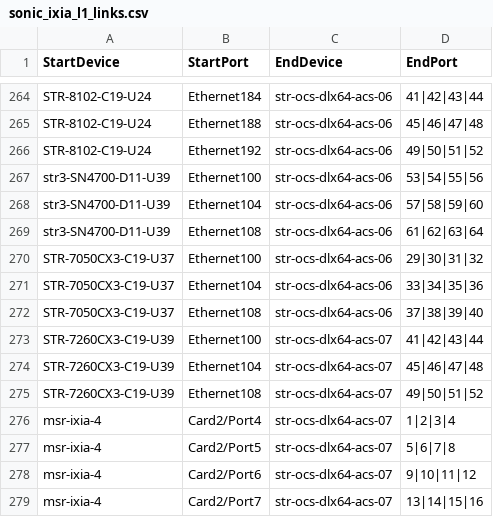
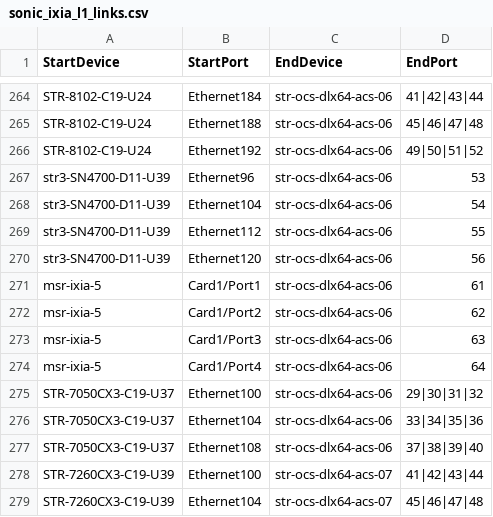
Before and after one commit to sakshamkhurana21/sonic-mgmt, a CSV file: ansible/files/sonic_ixia_l1_links.csv, drawn as a sheet; only a part is shown, gaps mark what is left out; the shorter side is filled out with more unchanged rows.

```diff
--- a/ansible/files/sonic_ixia_l1_links.csv
+++ b/ansible/files/sonic_ixia_l1_links.csv
@@ -266,5 +266,10 @@ STR-8102-C19-U24,Ethernet188,str-ocs-dlx64-acs-06,45|46|47|48
 STR-8102-C19-U24,Ethernet192,str-ocs-dlx64-acs-06,49|50|51|52
-str3-SN4700-D11-U39,Ethernet100,str-ocs-dlx64-acs-06,53|54|55|56
-str3-SN4700-D11-U39,Ethernet104,str-ocs-dlx64-acs-06,57|58|59|60
-str3-SN4700-D11-U39,Ethernet108,str-ocs-dlx64-acs-06,61|62|63|64
+str3-SN4700-D11-U39,Ethernet96,str-ocs-dlx64-acs-06,53
+str3-SN4700-D11-U39,Ethernet104,str-ocs-dlx64-acs-06,54
+str3-SN4700-D11-U39,Ethernet112,str-ocs-dlx64-acs-06,55
+str3-SN4700-D11-U39,Ethernet120,str-ocs-dlx64-acs-06,56
+msr-ixia-5,Card1/Port1,str-ocs-dlx64-acs-06,61
+msr-ixia-5,Card1/Port2,str-ocs-dlx64-acs-06,62
+msr-ixia-5,Card1/Port3,str-ocs-dlx64-acs-06,63
+msr-ixia-5,Card1/Port4,str-ocs-dlx64-acs-06,64
 STR-7050CX3-C19-U37,Ethernet100,str-ocs-dlx64-acs-06,29|30|31|32
```
Also changed, not shown: ansible/files/sonic_str2_devices.csv, ansible/files/sonic_str2_links.csv, 41 other files.
